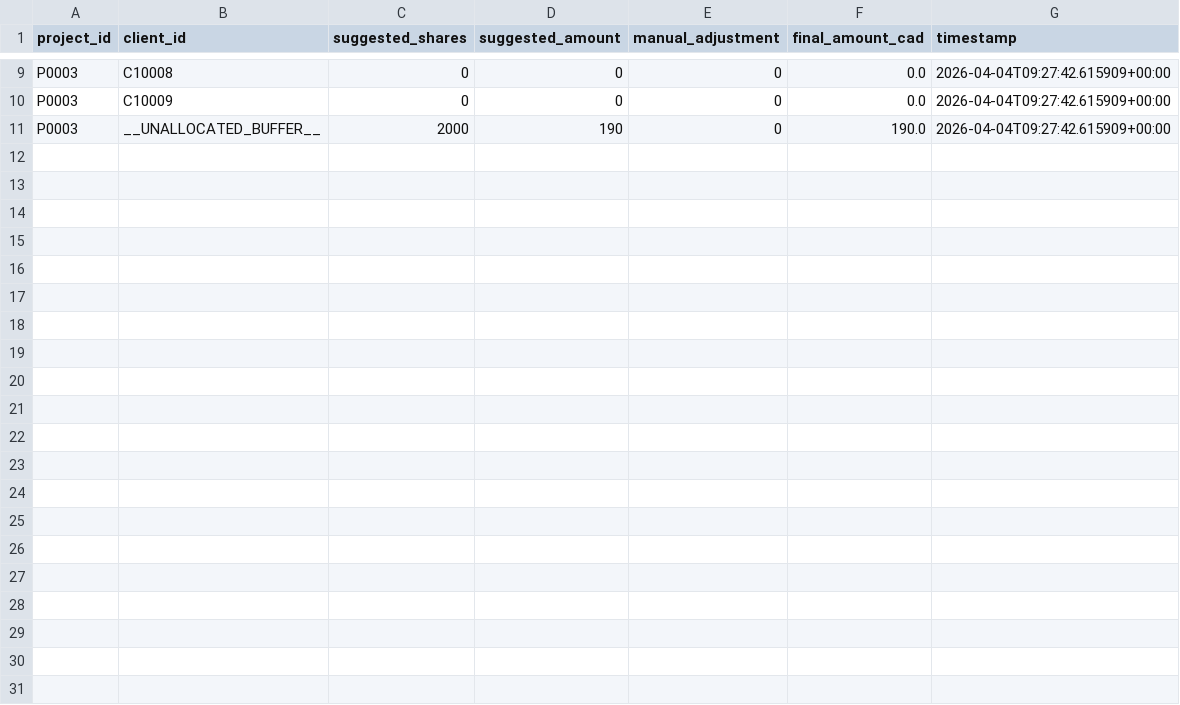
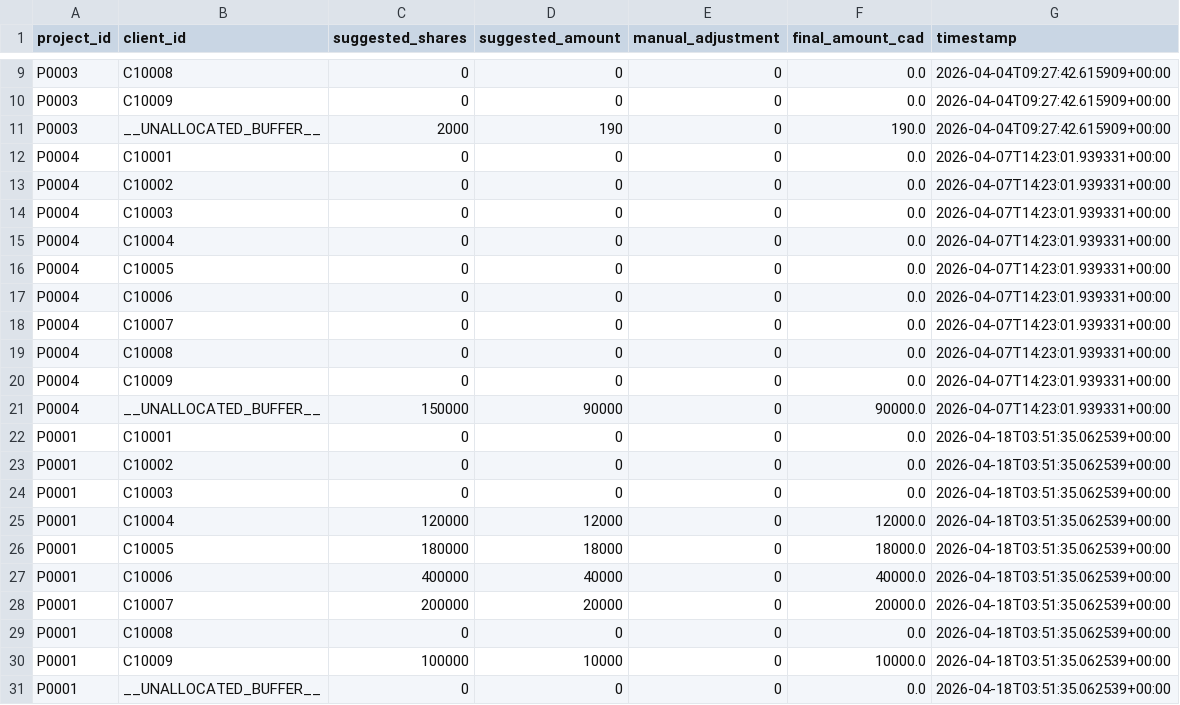
Before and after one commit to huadan2008-crypto/InvestFlow-Pro, a CSV file: Data/final_allocations.csv, drawn as a sheet; only a part is shown, gaps mark what is left out.

```diff
--- a/Data/final_allocations.csv
+++ b/Data/final_allocations.csv
@@ -11 +11,21 @@ P0003,C10009,0,0,0,0.0,2026-04-04T09:27:42.615909+00:00
 P0003,__UNALLOCATED_BUFFER__,2000,190,0,190.0,2026-04-04T09:27:42.615909+00:00
+P0004,C10001,0,0,0,0.0,2026-04-07T14:23:01.939331+00:00
+P0004,C10002,0,0,0,0.0,2026-04-07T14:23:01.939331+00:00
+P0004,C10003,0,0,0,0.0,2026-04-07T14:23:01.939331+00:00
+P0004,C10004,0,0,0,0.0,2026-04-07T14:23:01.939331+00:00
+P0004,C10005,0,0,0,0.0,2026-04-07T14:23:01.939331+00:00
+P0004,C10006,0,0,0,0.0,2026-04-07T14:23:01.939331+00:00
+P0004,C10007,0,0,0,0.0,2026-04-07T14:23:01.939331+00:00
+P0004,C10008,0,0,0,0.0,2026-04-07T14:23:01.939331+00:00
+P0004,C10009,0,0,0,0.0,2026-04-07T14:23:01.939331+00:00
+P0004,__UNALLOCATED_BUFFER__,150000,90000,0,90000.0,2026-04-07T14:23:01.939331+00:00
+P0001,C10001,0,0,0,0.0,2026-04-18T03:51:35.062539+00:00
+P0001,C10002,0,0,0,0.0,2026-04-18T03:51:35.062539+00:00
+P0001,C10003,0,0,0,0.0,2026-04-18T03:51:35.062539+00:00
+P0001,C10004,120000,12000,0,12000.0,2026-04-18T03:51:35.062539+00:00
+P0001,C10005,180000,18000,0,18000.0,2026-04-18T03:51:35.062539+00:00
+P0001,C10006,400000,40000,0,40000.0,2026-04-18T03:51:35.062539+00:00
+P0001,C10007,200000,20000,0,20000.0,2026-04-18T03:51:35.062539+00:00
+P0001,C10008,0,0,0,0.0,2026-04-18T03:51:35.062539+00:00
+P0001,C10009,100000,10000,0,10000.0,2026-04-18T03:51:35.062539+00:00
+P0001,__UNALLOCATED_BUFFER__,0,0,0,0.0,2026-04-18T03:51:35.062539+00:00
```
Also changed, not shown: Data/link_logs.csv, Data/oid_feedback.csv, 19 other files.
